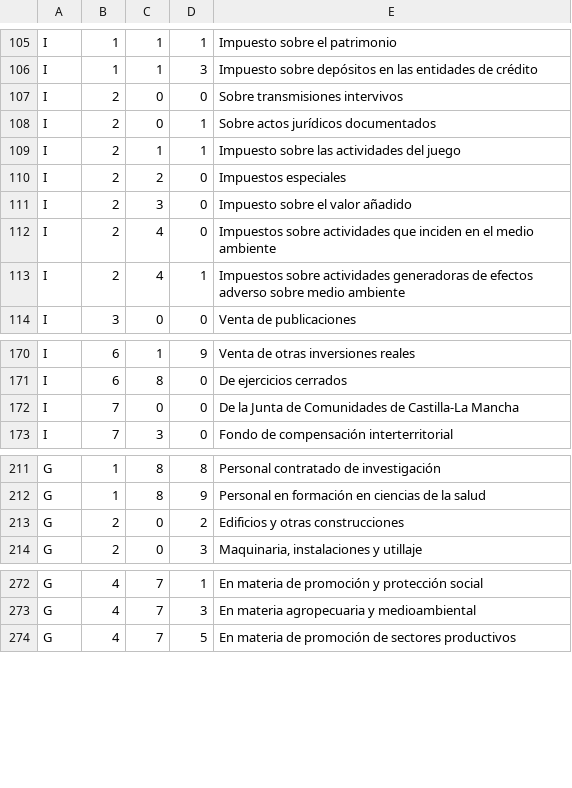
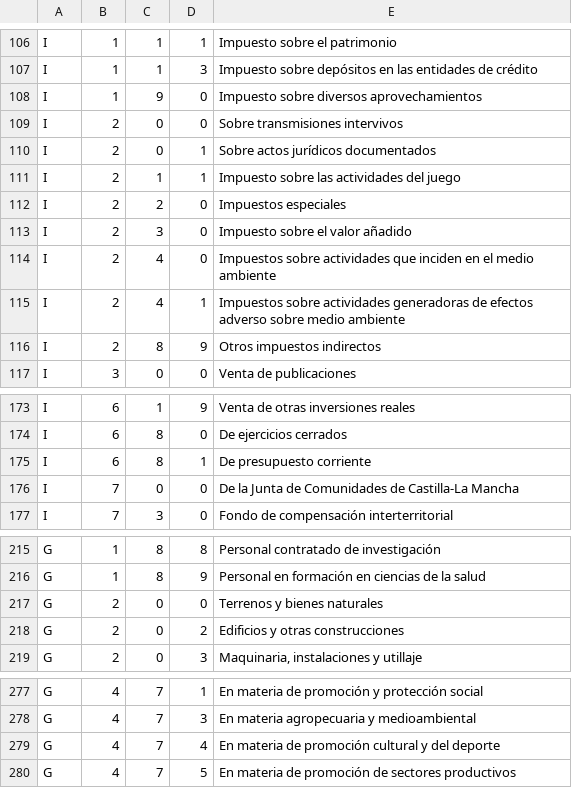
Before and after one commit to civio/presupuesto-castillalamancha, a CSV file: data/es/clasificacion_economica.csv, drawn as a sheet; only a part is shown, gaps mark what is left out; the diff covers the shown part only; the diff names each change by its address in the sheet, - before the commit and + after, or states it on an @@ line.

Commit message:
Add economic codes for 2013 budget data

```diff
--- a/data/es/clasificacion_economica.csv
+++ b/data/es/clasificacion_economica.csv
+row 108: I | 1 | 9 | 0 | Impuesto sobre diversos aprovechamientos
+row 116: I | 2 | 8 | 9 | Otros impuestos indirectos
+row 175: I | 6 | 8 | 1 | De presupuesto corriente
+row 217: G | 2 | 0 | 0 | Terrenos y bienes naturales
+row 279: G | 4 | 7 | 4 | En materia de promoción cultural y del deporte
```
Also changed, not shown: 2 added rows elsewhere in this file.
